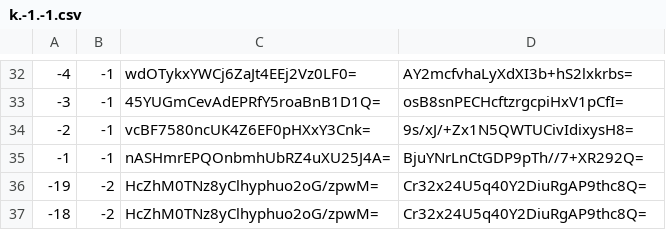
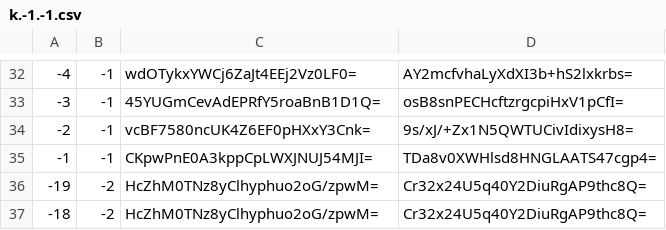
Before and after one commit to mochimochiomochi/mochicraftmap2, a CSV file: nether/tiles/zoom.-1/metadata/k.-1.-1.csv, drawn as a sheet; only a part is shown, gaps mark what is left out.

```diff
--- a/nether/tiles/zoom.-1/metadata/k.-1.-1.csv
+++ b/nether/tiles/zoom.-1/metadata/k.-1.-1.csv
@@ -34,3 +34,3 @@
 -2,-1,vcBF7580ncUK4Z6EF0pHXxY3Cnk=,9s/xJ/+Zx1N5QWTUCivIdixysH8=
--1,-1,nASHmrEPQOnbmhUbRZ4uXU25J4A=,BjuYNrLnCtGDP9pTh//7+XR292Q=
+-1,-1,CKpwPnE0A3kppCpLWXJNUJ54MJI=,TDa8v0XWHlsd8HNGLAATS47cgp4=
 -19,-2,HcZhM0TNz8yClhyphuo2oG/zpwM=,Cr32x24U5q40Y2DiuRgAP9thc8Q=
```
Also changed, not shown: nether/tiles/zoom.-1/metadata/k.-1.0.csv, nether/tiles/zoom.-1/metadata/k.0.-1.csv, 52 other files.
